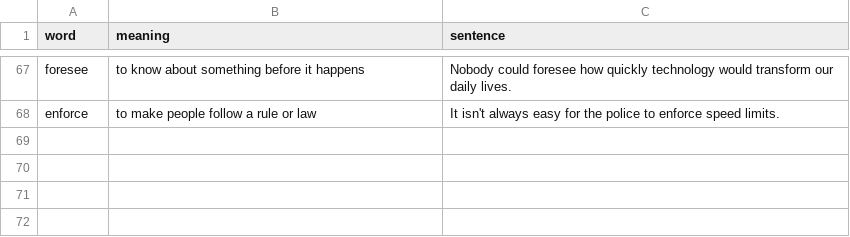
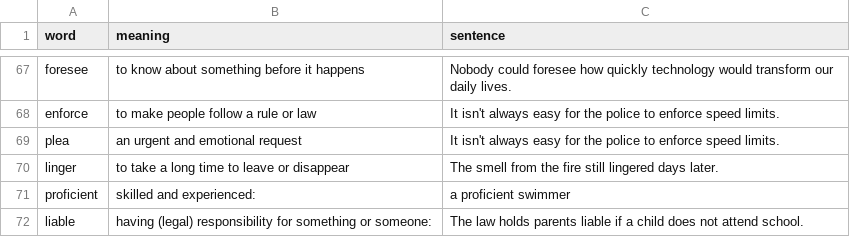
Before and after one commit to boyan7531/Cards-C1-English, a CSV file: words.csv, drawn as a sheet; only a part is shown, gaps mark what is left out; the diff names each change by its address in the sheet, - before the commit and + after, or states it on an @@ line.

Commit message:
added plea, liner, proficient and liable

```diff
--- a/words.csv
+++ b/words.csv
+row 69: plea | an urgent and emotional request | It isn't always easy for the police to enforce speed limits.
+row 70: linger | to take a long time to leave or disappear | The smell from the fire still lingered days later.
+row 71: proficient | skilled and experienced: | a proficient swimmer
+row 72: liable | having (legal) responsibility for something or someone: | The law holds parents liable if a child does not attend school.
```
